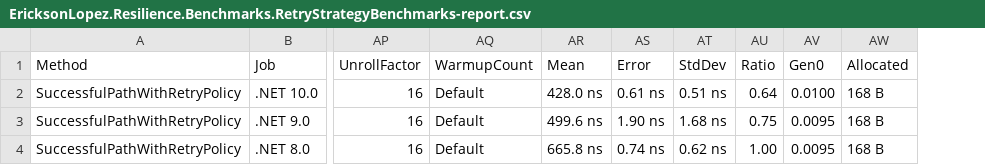
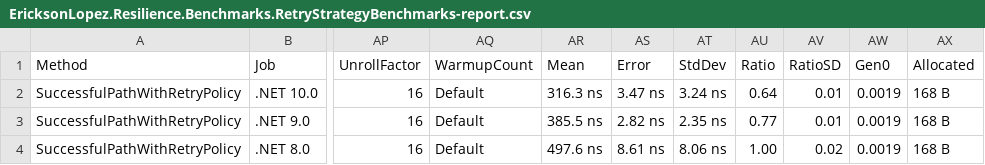
Before and after one commit to ericksonlopezf/dotnet-resilience, a CSV file: benchmarks/results/results/EricksonLopez.Resilience.Benchmarks.RetryStrategyBenchmarks-report.csv, drawn as a sheet; only a part is shown, gaps mark what is left out; addresses are those after the commit; the diff names each change by its address in the sheet, - before the commit and + after, or states it on an @@ line.

```diff
--- a/benchmarks/results/results/EricksonLopez.Resilience.Benchmarks.RetryStrategyBenchmarks-report.csv
+++ b/benchmarks/results/results/EricksonLopez.Resilience.Benchmarks.RetryStrategyBenchmarks-report.csv
+column AV (RatioSD), rows 2-4: 0.01 | 0.01 | 0.02
-AR2 (Mean): 428.0 ns
+AR2 (Mean): 316.3 ns
-AS2 (Error): 0.61 ns
+AS2 (Error): 3.47 ns
-AT2 (StdDev): 0.51 ns
+AT2 (StdDev): 3.24 ns
-AW2 (Gen0): 0.0100
+AW2 (Gen0): 0.0019
-AR3 (Mean): 499.6 ns
+AR3 (Mean): 385.5 ns
-AS3 (Error): 1.90 ns
+AS3 (Error): 2.82 ns
-AT3 (StdDev): 1.68 ns
+AT3 (StdDev): 2.35 ns
-AU3 (Ratio): 0.75
+AU3 (Ratio): 0.77
-AW3:AW4 (Gen0): 0.0095
+AW3:AW4 (Gen0): 0.0019
-AR4 (Mean): 665.8 ns
+AR4 (Mean): 497.6 ns
-AS4 (Error): 0.74 ns
+AS4 (Error): 8.61 ns
-AT4 (StdDev): 0.62 ns
+AT4 (StdDev): 8.06 ns
```
Also changed, not shown: benchmarks/results/results/EricksonLopez.Resilience.Benchmarks.CircuitBreakerBenchmarks-report.csv, benchmarks/results/results/EricksonLopez.Resilience.Benchmarks.RateLimiterBenchmarks-report.csv, 18 other files.
